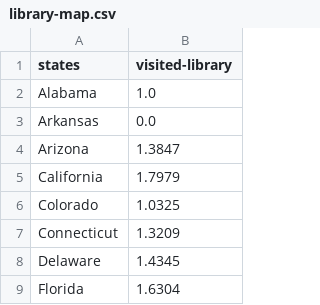
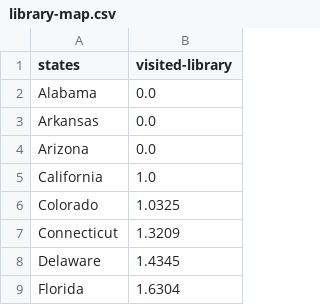
Before and after one commit to drod-chavez/drod-chavez.github.io, a CSV file: projectlist/library-map.csv, drawn as a sheet; only a part is shown; the diff names each change by its address in the sheet, - before the commit and + after, or states it on an @@ line.

Commit message:
Update library-map.csv

```diff
--- a/projectlist/library-map.csv
+++ b/projectlist/library-map.csv
-B2 (visited-library): 1.0
+B2 (visited-library): 0.0
-B4 (visited-library): 1.3847
+B4 (visited-library): 0.0
-B5 (visited-library): 1.7979
+B5 (visited-library): 1.0
```
